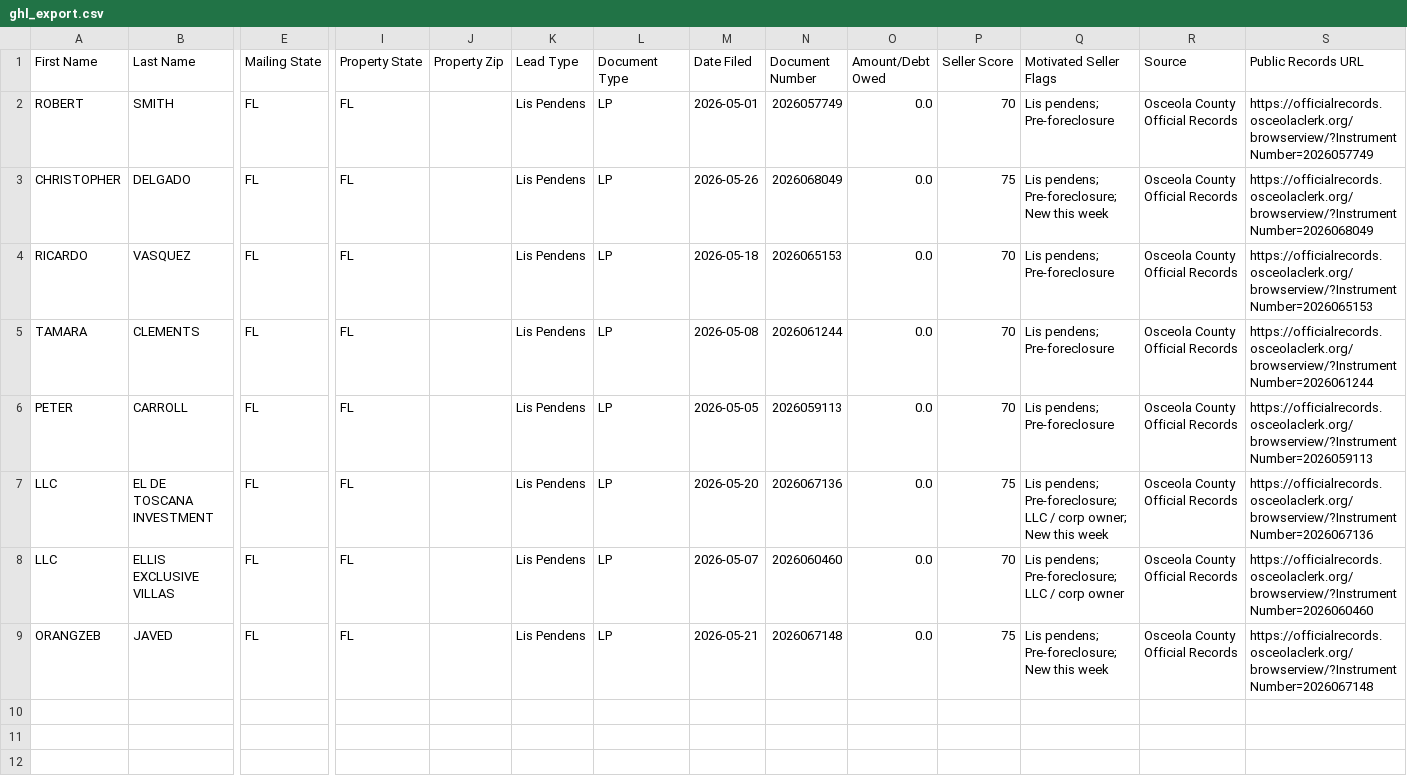
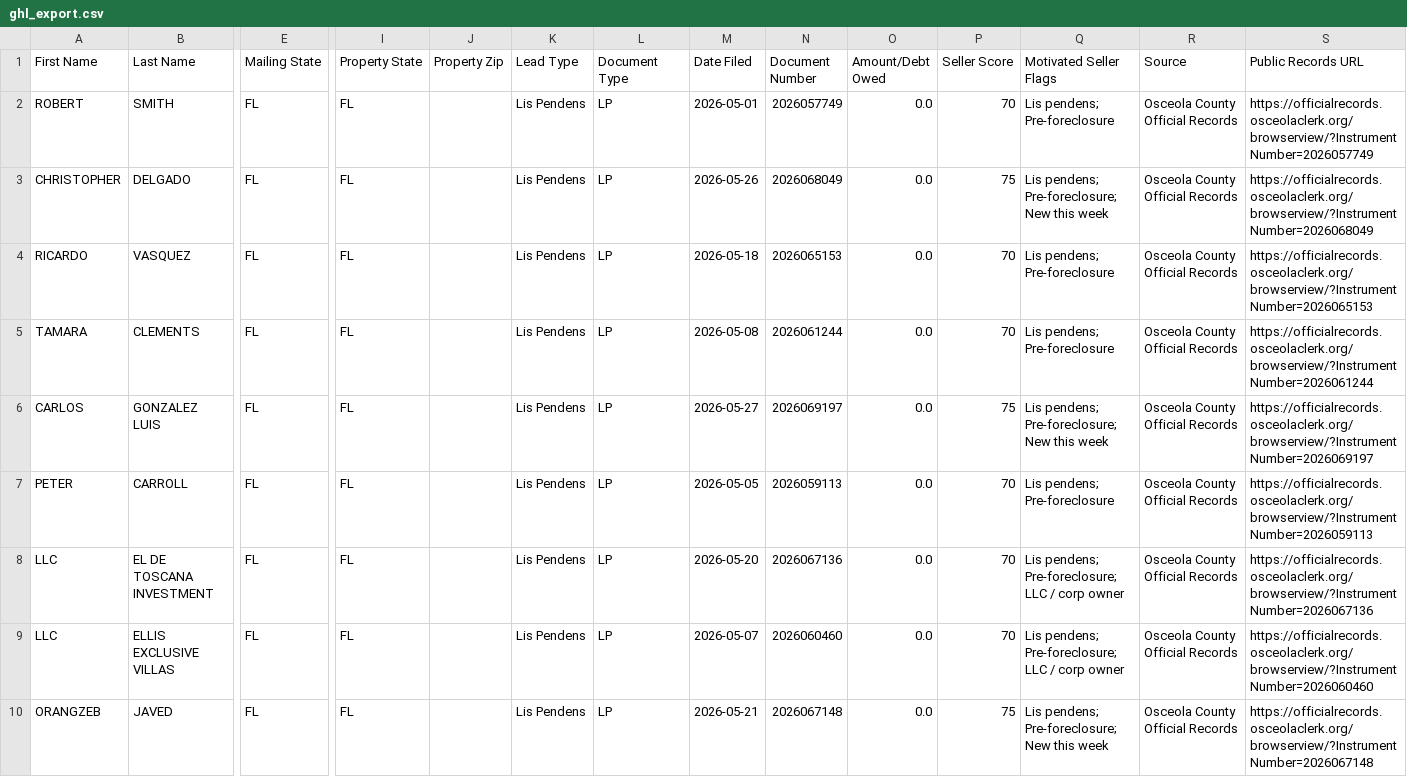
Before and after one commit to figlesias7/osceola-intel, a CSV file: data/ghl_export.csv, drawn as a sheet; only a part is shown, gaps mark what is left out; addresses are those after the commit; rows hold the shown columns only; the diff names each change by its address in the sheet, - before the commit and + after, or states it on an @@ line.

```diff
--- a/data/ghl_export.csv
+++ b/data/ghl_export.csv
+row 6: CARLOS | GONZALEZ LUIS | FL | FL |  | Lis Pendens | LP | 2026-05-27 | 2026069197 | 0.0 | 75 | Lis pendens; Pre-foreclosure; New this week | Osceola County Official Records | https://officialrecords.osceolaclerk.org/browserview/?InstrumentNumber=2026069197
-P8 (Seller Score): 75
+P8 (Seller Score): 70
-Q8 (Motivated Seller Flags): …/ corp owner; New this week
+Q8 (Motivated Seller Flags): …/ corp owner
```
Also changed, not shown: 2 other files.
